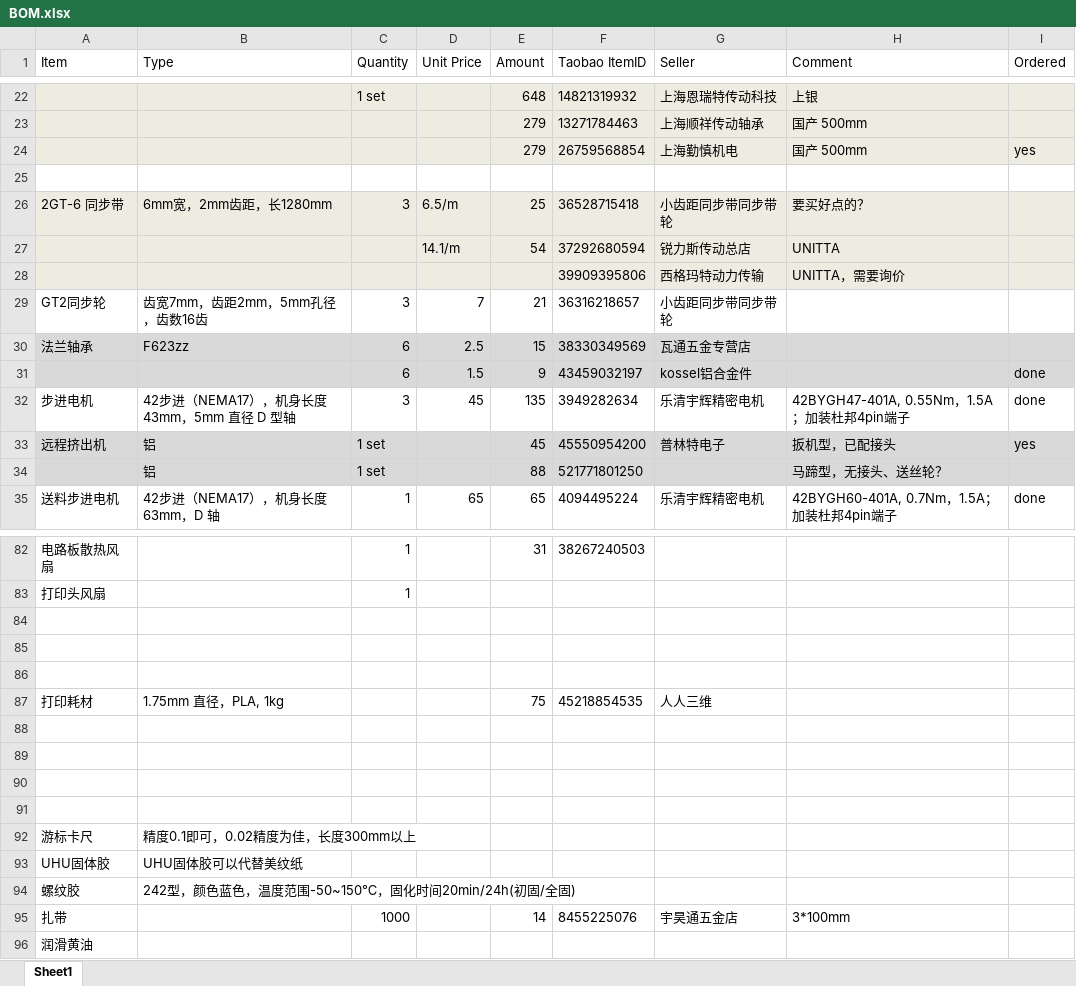
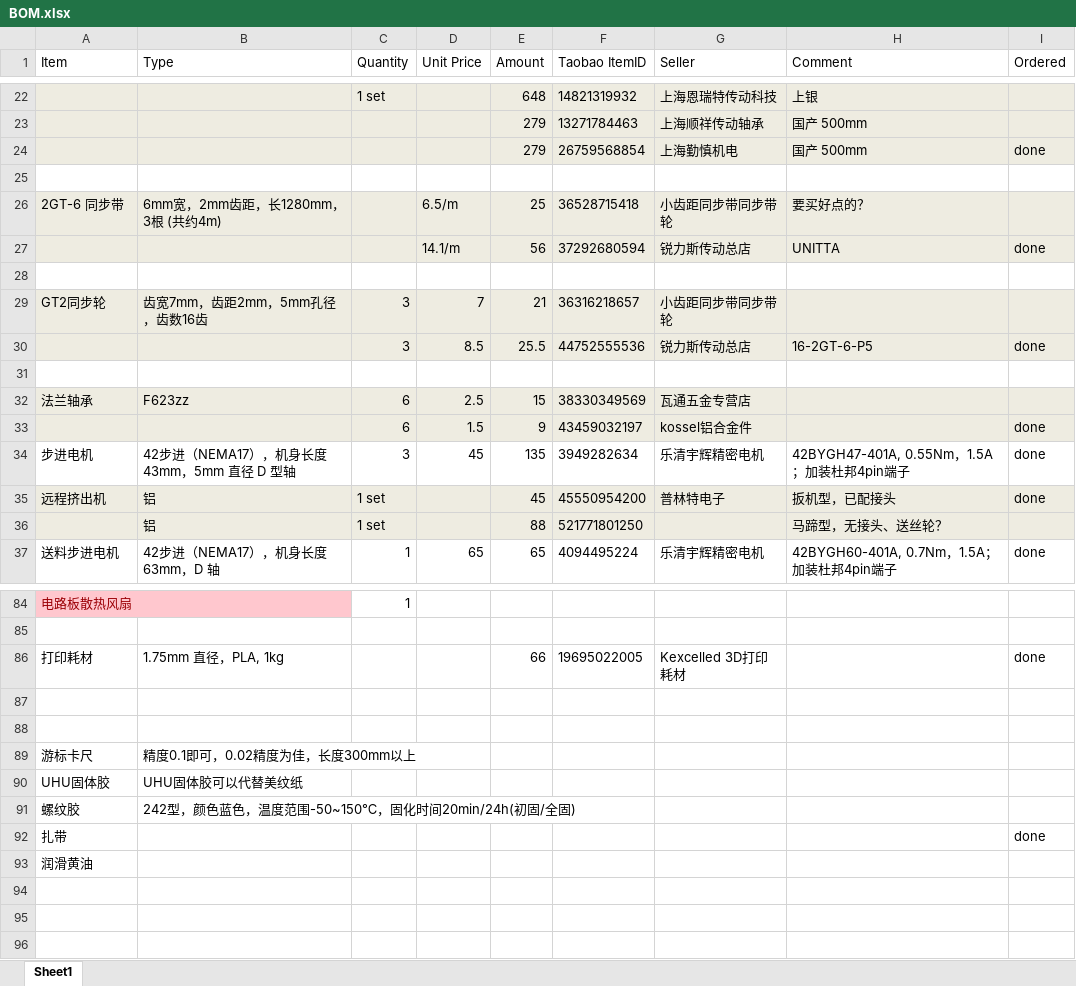
Before and after one commit to aleung/KosselPrinter, an Excel workbook: BOM.xlsx, sheet Sheet1, drawn as a sheet; only a part is shown, gaps mark what is left out; values as stored, in another font and other column widths than the file's, no borders; removed rows and columns are numbered as before the commit, all else as after; the diff covers the shown part only; the diff names each change by its address in the sheet, - before the commit and + after, or states it on an @@ line.

```diff
--- a/BOM.xlsx (sheet Sheet1)
+++ b/BOM.xlsx (sheet Sheet1)
-I24 (Ordered): yes
+I24 (Ordered): done
-B26 (Type): 6mm宽，2mm齿距，长1280mm
+B26 (Type): 6mm宽，2mm齿距，长1280mm，3根 (共约4m)
-C26 (Quantity): 3
+C26 (Quantity): (empty)
-E27 (Amount): 54
+E27 (Amount): 56
-I27 (Ordered): (empty)
+I27 (Ordered): done
-A28:I28 fill: #EEECE1
+A28:I28 fill: none
-row 28:  |  |  |  |  | 39909395806 | 西格玛特动力传输 | UNITTA，需要询价
+row 28: (empty)
-A29:I29 fill: none
+A29:I29 fill: #EEECE1
+row 30:  |  | 3 | 8.5 | 25.5 | 44752555536 | 锐力斯传动总店 | 16-2GT-6-P5 | done
+row 31: (empty)
-I35 (Ordered): yes
+I35 (Ordered): done
@@ A84 fill: none → #FFC7CE, text colour: black → #9C0006 @@
-E84 (Amount): 31
+E84 (Amount): (empty)
-F84 (Taobao ItemID): 38267240503
+F84 (Taobao ItemID): (empty)
-row 83: 打印头风扇 |  | 1
-row 85: (empty)
-row 86: (empty)
-E86 (Amount): 75
+E86 (Amount): 66
-F86 (Taobao ItemID): 45218854535
+F86 (Taobao ItemID): 19695022005
-G86 (Seller): 人人三维
+G86 (Seller): Kexcelled 3D打印耗材
-I86 (Ordered): (empty)
+I86 (Ordered): done
-row 88: (empty)
-row 89: (empty)
-row 95: 扎带 |  | 1000 |  | 14 | 8455225076 | 宇昊通五金店 | 3*100mm
+row 92: 扎带 |  |  |  |  |  |  |  | done
```
Also changed, not shown: 11 added rows, 11 removed rows, 30 edited cells and cell formats elsewhere in this sheet, formulas that keep their value.
